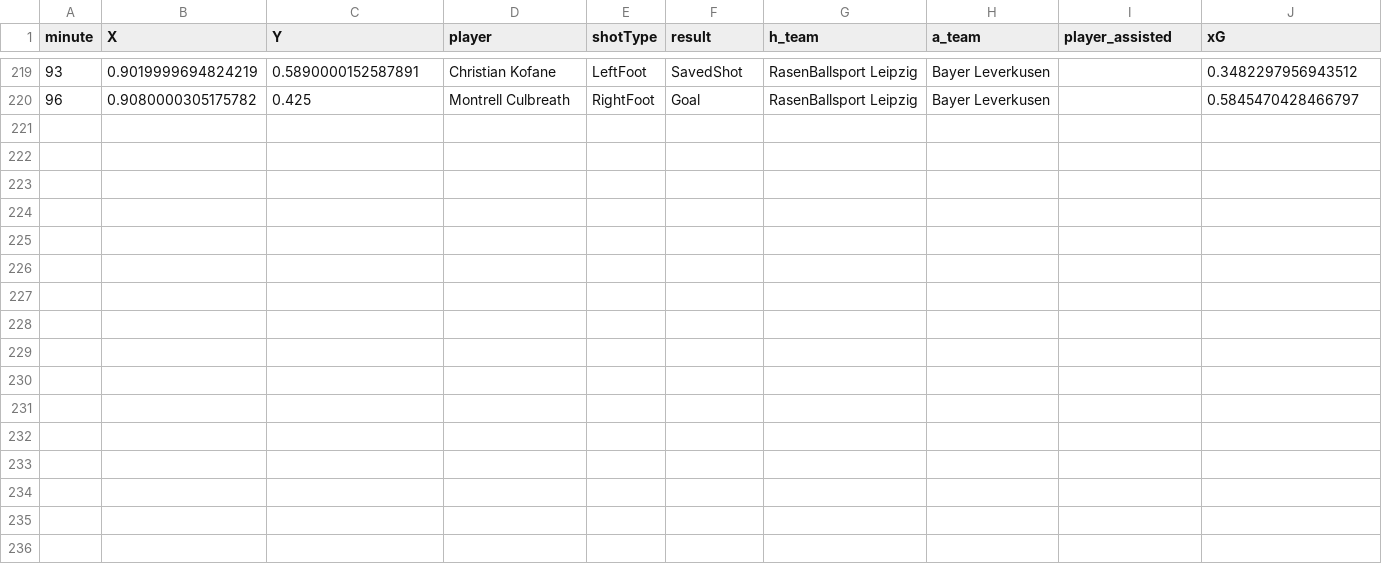
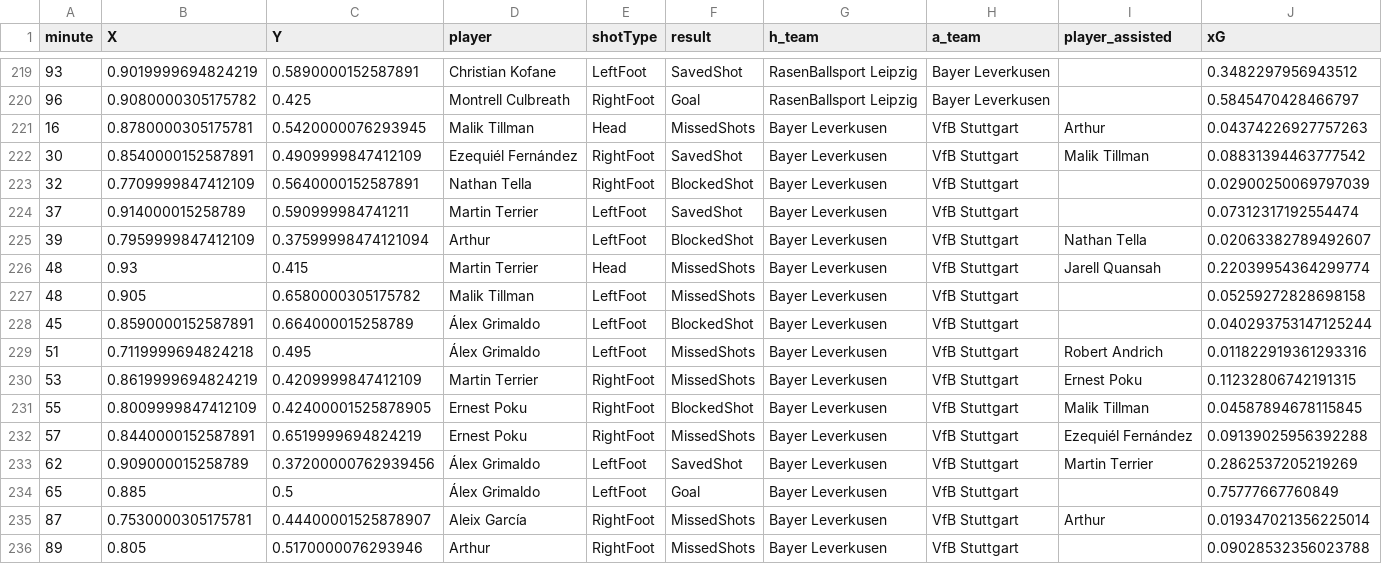
Before and after one commit to enadol/Fut_animation, a CSV file: Bayer Leverkusen_seasons_shots.csv, drawn as a sheet; only a part is shown, gaps mark what is left out.

Commit message:
modified:   Bayer Leverkusen_matches.json 	modified:   Bayer Leverkusen_seasons_shots.csv 	modified:   Bayer Leverkusen_shots.png 	new file:   Bayer Leverkusen_shots_animation_hw.mp4 	modified:   Bayer Leverkusen_squad.json 	modified:   VfB Stuttgart_matches.json 	modified:   VfB Stuttgart_seasons_shots.csv 	modified:   VfB Stuttgart_shots.png 	new file:   VfB Stuttgart_shots_animation_hw.mp4 	modified:   VfB Stuttgart_squad.json 	modified:   club_name.txt 	modified:   teams_shotsVideoCUDA2026.ipynb

```diff
--- a/Bayer Leverkusen_seasons_shots.csv
+++ b/Bayer Leverkusen_seasons_shots.csv
@@ -220 +220,17 @@ minute,X,Y,player,shotType,result,h_team,a_team,player_assisted,xG
 96,0.9080000305175782,0.425,Montrell Culbreath,RightFoot,Goal,RasenBallsport Leipzig,Bayer Leverkusen,,0.5845470428466797
+16,0.8780000305175781,0.5420000076293945,Malik Tillman,Head,MissedShots,Bayer Leverkusen,VfB Stuttgart,Arthur,0.04374226927757263
+30,0.8540000152587891,0.4909999847412109,Ezequiél Fernández,RightFoot,SavedShot,Bayer Leverkusen,VfB Stuttgart,Malik Tillman,0.08831394463777542
+32,0.7709999847412109,0.5640000152587891,Nathan Tella,RightFoot,BlockedShot,Bayer Leverkusen,VfB Stuttgart,,0.02900250069797039
+37,0.914000015258789,0.590999984741211,Martin Terrier,LeftFoot,SavedShot,Bayer Leverkusen,VfB Stuttgart,,0.07312317192554474
+39,0.7959999847412109,0.37599998474121094,Arthur,LeftFoot,BlockedShot,Bayer Leverkusen,VfB Stuttgart,Nathan Tella,0.02063382789492607
+48,0.93,0.415,Martin Terrier,Head,MissedShots,Bayer Leverkusen,VfB Stuttgart,Jarell Quansah,0.22039954364299774
+48,0.905,0.6580000305175782,Malik Tillman,LeftFoot,MissedShots,Bayer Leverkusen,VfB Stuttgart,,0.05259272828698158
+45,0.8590000152587891,0.664000015258789,Álex Grimaldo,LeftFoot,BlockedShot,Bayer Leverkusen,VfB Stuttgart,,0.040293753147125244
+51,0.7119999694824218,0.495,Álex Grimaldo,LeftFoot,MissedShots,Bayer Leverkusen,VfB Stuttgart,Robert Andrich,0.011822919361293316
+53,0.8619999694824219,0.4209999847412109,Martin Terrier,RightFoot,MissedShots,Bayer Leverkusen,VfB Stuttgart,Ernest Poku,0.11232806742191315
+55,0.8009999847412109,0.42400001525878905,Ernest Poku,RightFoot,BlockedShot,Bayer Leverkusen,VfB Stuttgart,Malik Tillman,0.04587894678115845
+57,0.8440000152587891,0.6519999694824219,Ernest Poku,RightFoot,MissedShots,Bayer Leverkusen,VfB Stuttgart,Ezequiél Fernández,0.09139025956392288
+62,0.909000015258789,0.37200000762939456,Álex Grimaldo,LeftFoot,SavedShot,Bayer Leverkusen,VfB Stuttgart,Martin Terrier,0.2862537205219269
+65,0.885,0.5,Álex Grimaldo,LeftFoot,Goal,Bayer Leverkusen,VfB Stuttgart,,0.75777667760849
+87,0.7530000305175781,0.44400001525878907,Aleix García,RightFoot,MissedShots,Bayer Leverkusen,VfB Stuttgart,Arthur,0.019347021356225014
+89,0.805,0.5170000076293946,Arthur,RightFoot,MissedShots,Bayer Leverkusen,VfB Stuttgart,,0.09028532356023788
```
Also changed, not shown: VfB Stuttgart_seasons_shots.csv, 10 other files.
